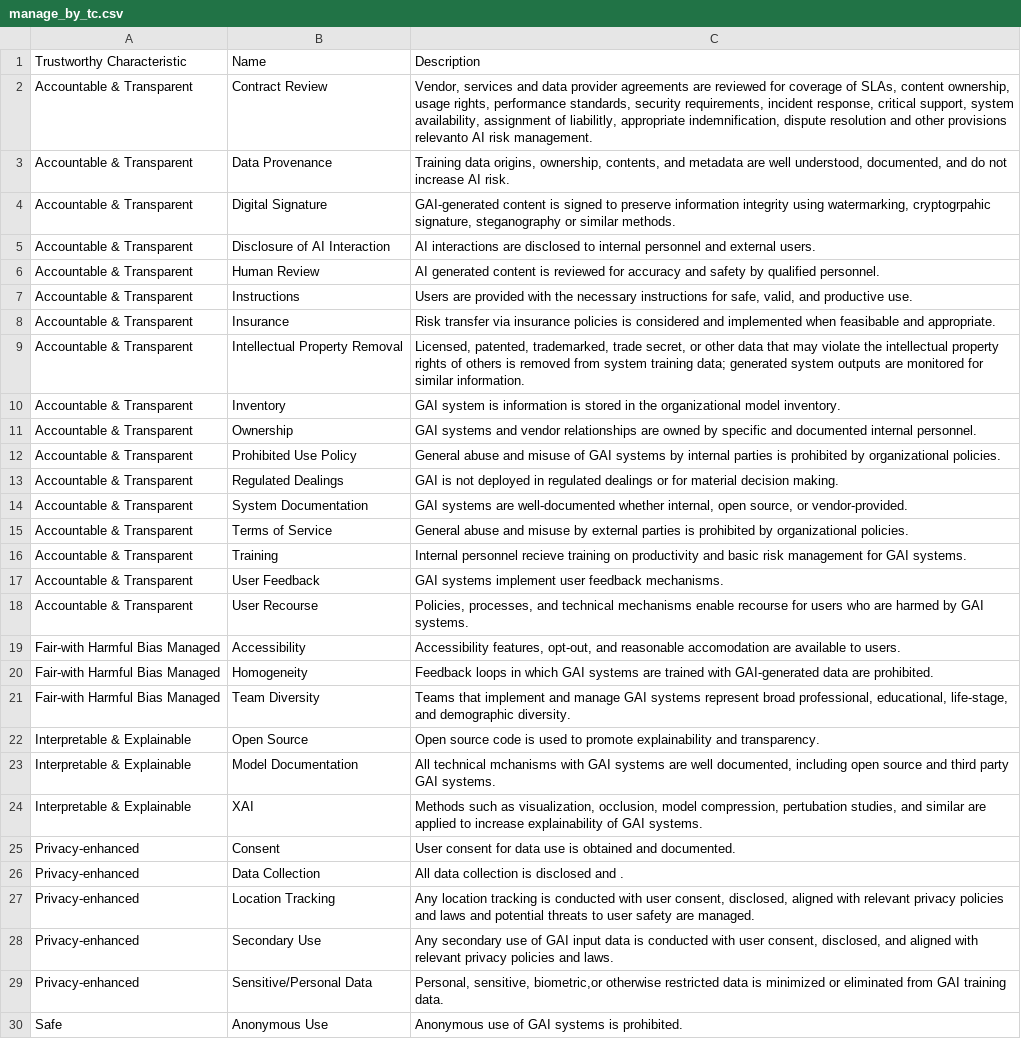
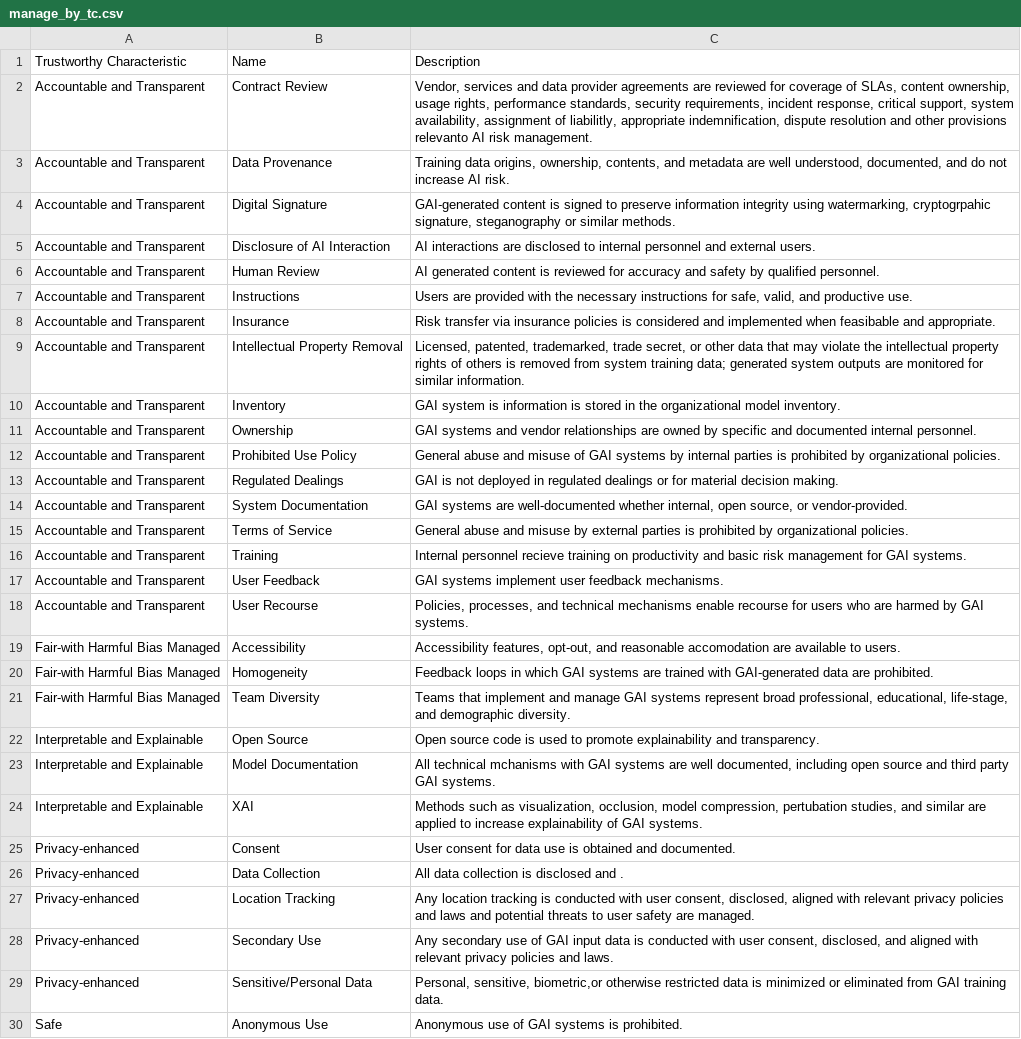
Before and after one commit to jphall663/gai_risk_management, a CSV file: data/manage_by_tc.csv, drawn as a sheet; only a part is shown; the diff covers the shown part only; the diff names each change by its address in the sheet, - before the commit and + after, or states it on an @@ line.

```diff
--- a/data/manage_by_tc.csv
+++ b/data/manage_by_tc.csv
-A2:A18: Accountable & Transparent
+A2:A18: Accountable and Transparent
-A22:A24: Interpretable & Explainable
+A22:A24: Interpretable and Explainable
```
Also changed, not shown: 20 edited cells elsewhere in this file, 9 other files.
